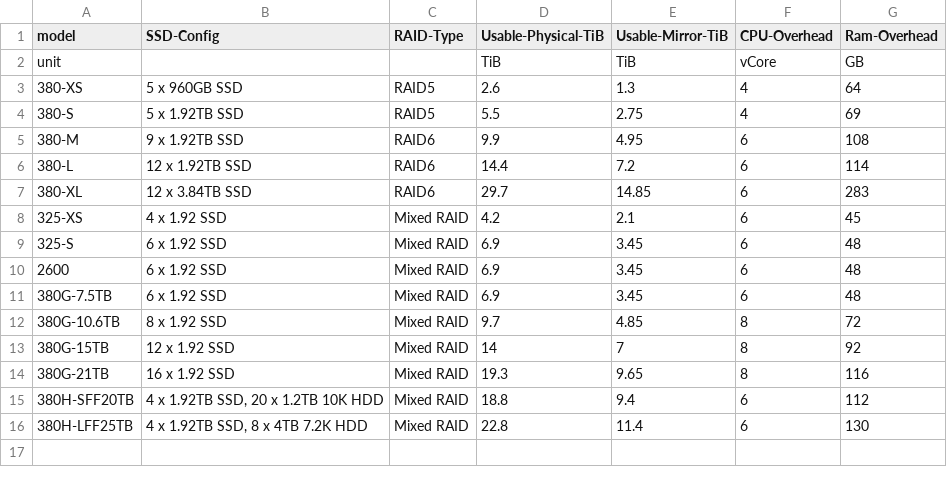
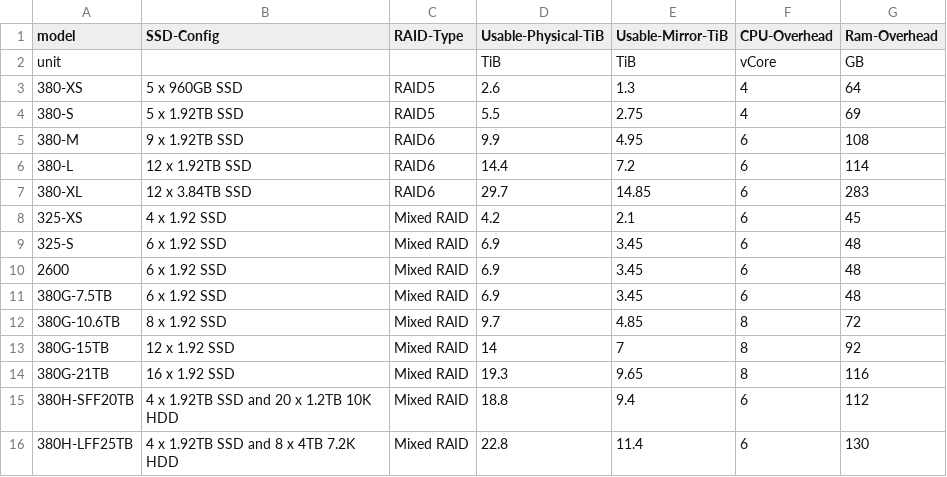
Before and after one commit to WarotAsawa/pengo, a CSV file: data/Simplivity.csv, drawn as a sheet; the diff names each change by its address in the sheet, - before the commit and + after, or states it on an @@ line.

Commit message:
Fixed Sim csv

```diff
--- a/data/Simplivity.csv
+++ b/data/Simplivity.csv
-B15 (SSD-Config): 4 x 1.92TB SSD, 20 x 1.2TB 10K HDD
+B15 (SSD-Config): 4 x 1.92TB SSD and 20 x 1.2TB 10K HDD
-B16 (SSD-Config): 4 x 1.92TB SSD, 8 x 4TB 7.2K HDD
+B16 (SSD-Config): 4 x 1.92TB SSD and 8 x 4TB 7.2K HDD
```
